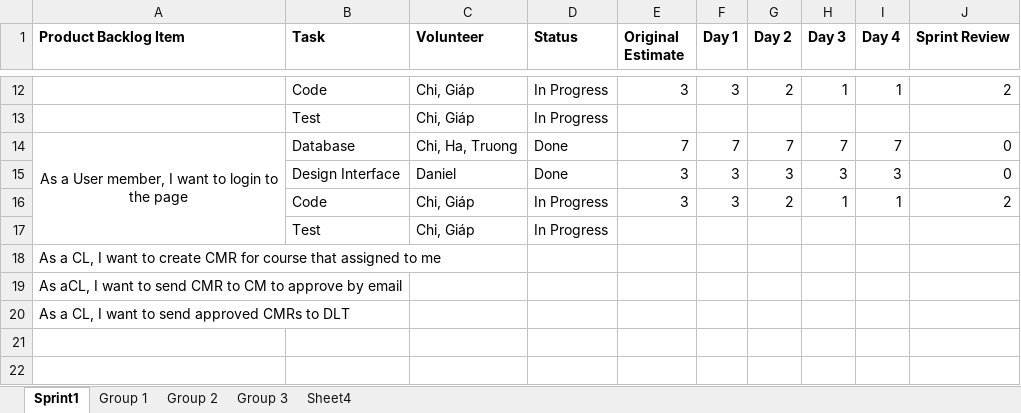
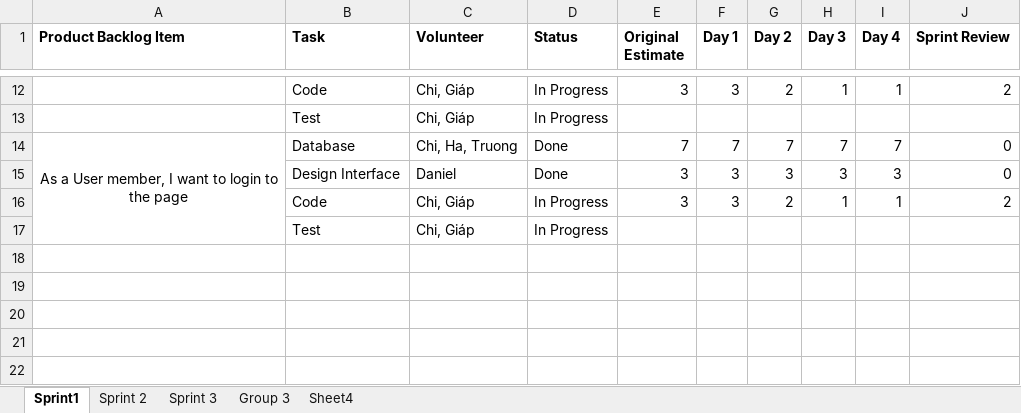
Before and after one commit to CW1640Group5/CMR_Management, an Excel workbook: Sprint-Backlog-Template.xlsx, sheet Sprint1, drawn as a sheet; only a part is shown, gaps mark what is left out; values as stored, in another font and other column widths than the file's, no borders; charts and pictures not drawn; the diff names each change by its address in the sheet, - before the commit and + after, or states it on an @@ line.

Commit message:
Sprint 2

```diff
--- a/Sprint-Backlog-Template.xlsx (sheet Sprint1)
+++ b/Sprint-Backlog-Template.xlsx (sheet Sprint1)
-sheet tab: Group 1
+sheet tab: Sprint 2
-sheet tab: Group 2
+sheet tab: Sprint 3
-A18 (Product Backlog Item): As a CL, I want to create CMR for course that assigned to me
+A18 (Product Backlog Item): (empty)
-A19 (Product Backlog Item): As aCL, I want to send CMR to CM to approve by email
+A19 (Product Backlog Item): (empty)
-A20 (Product Backlog Item): As a CL, I want to send approved CMRs to DLT
+A20 (Product Backlog Item): (empty)
```
Also changed, not shown: sheet Sprint 2, charts or pictures.
